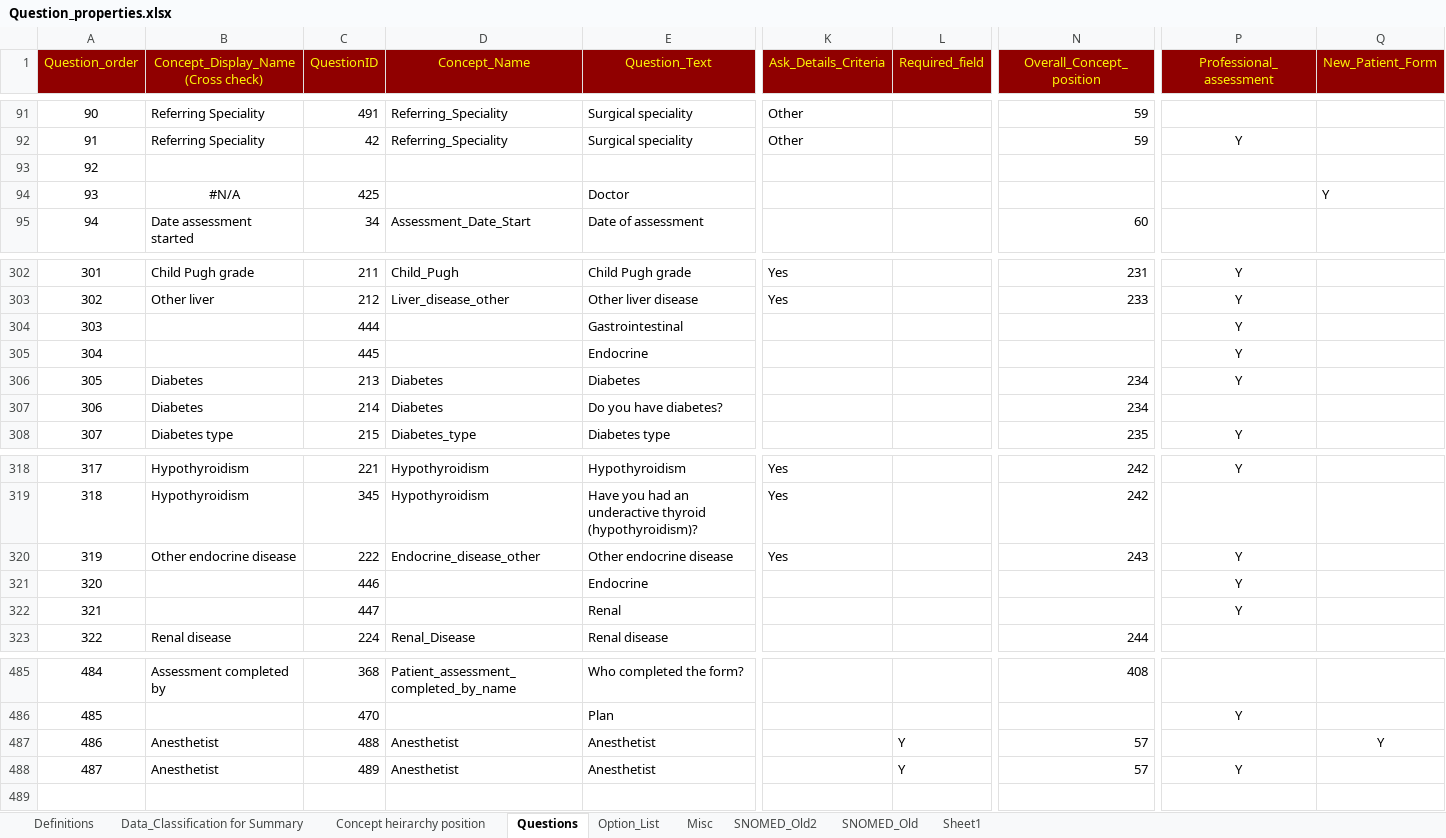
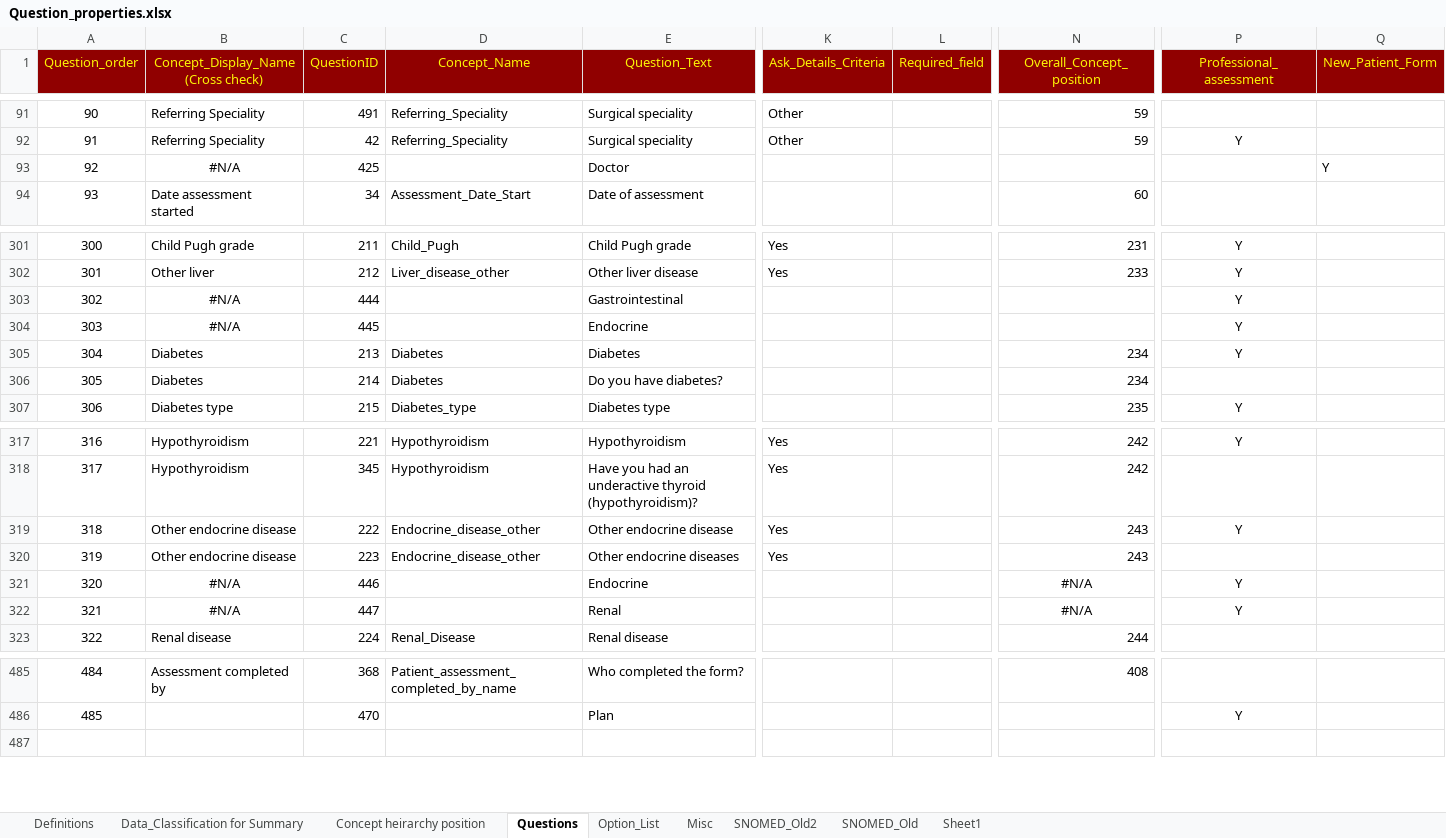
Before and after one commit to dbelavy/periop_open, an Excel workbook: spreadsheet/Question_properties.xlsx, sheet Questions, drawn as a sheet; only a part is shown, gaps mark what is left out; values as stored, in another font and other column widths than the file's, no borders; charts and pictures not drawn; removed rows and columns are numbered as before the commit, all else as after; rows hold the shown columns only; the diff names each change by its address in the sheet, - before the commit and + after, or states it on an @@ line.

Commit message:
Question changes.

```diff
--- a/spreadsheet/Question_properties.xlsx (sheet Questions)
+++ b/spreadsheet/Question_properties.xlsx (sheet Questions)
-row 93: 92
@@ column A (Question_order) renumbered between rows 93 and 319 @@
-B303:B304: (empty)
+B303:B304: #N/A
+row 320: 319 | Other endocrine disease | 223 | Endocrine_disease_other | Other endocrine diseases | Yes |  | 243
-B321:B322: (empty)
+B321:B322: #N/A
-N321:N322 (Overall_Concept_position): (empty)
+N321:N322 (Overall_Concept_position): #N/A
-row 487: 486 | Anesthetist | 488 | Anesthetist | Anesthetist |  | Y | 57 |  | Y
-row 488: 487 | Anesthetist | 489 | Anesthetist | Anesthetist |  | Y | 57 | Y
```
Also changed, not shown: formulas that keep their value.
